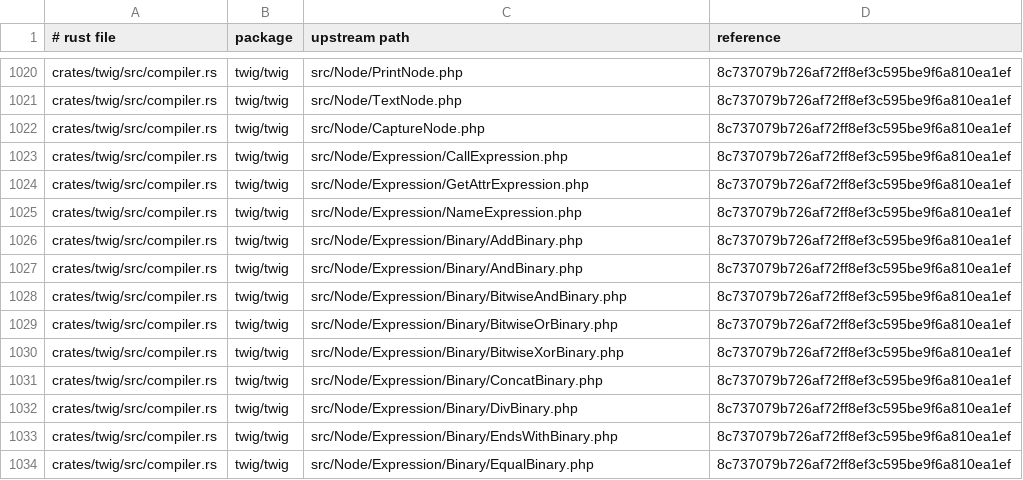
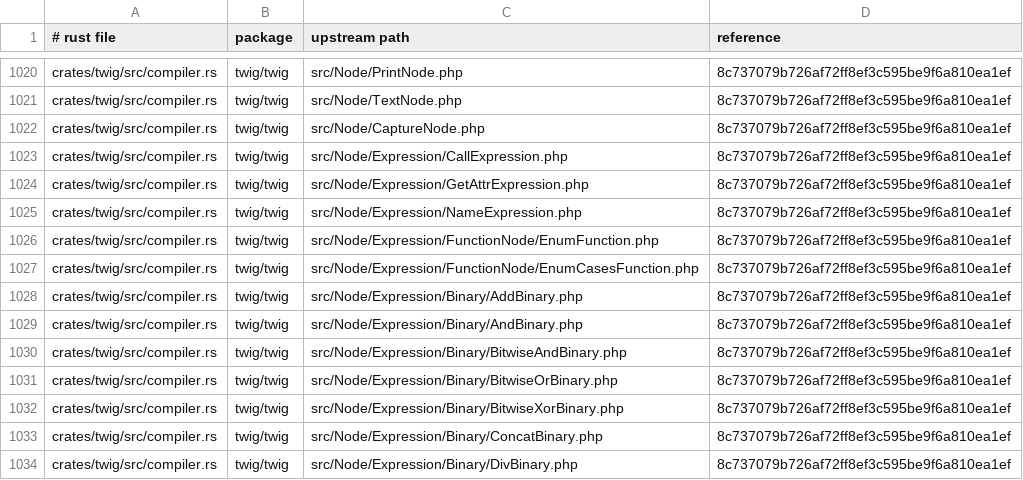
Before and after one commit to D-Nations/symfony-rs, a TSV file: parity/sources.tsv, drawn as a sheet; only a part is shown, gaps mark what is left out; the shorter side is filled out with more unchanged rows; the diff names each change by its address in the sheet, - before the commit and + after, or states it on an @@ line.

```diff
--- a/parity/sources.tsv
+++ b/parity/sources.tsv
+row 1026: crates/twig/src/compiler.rs | twig/twig | src/Node/Expression/FunctionNode/EnumFunction.php | 8c737079b726af72ff8ef3c595be9f6a810ea1ef
+row 1027: crates/twig/src/compiler.rs | twig/twig | src/Node/Expression/FunctionNode/EnumCasesFunction.php | 8c737079b726af72ff8ef3c595be9f6a810ea1ef
```
Also changed, not shown: parity/classes/twig/twig.tsv, 12 other files.
